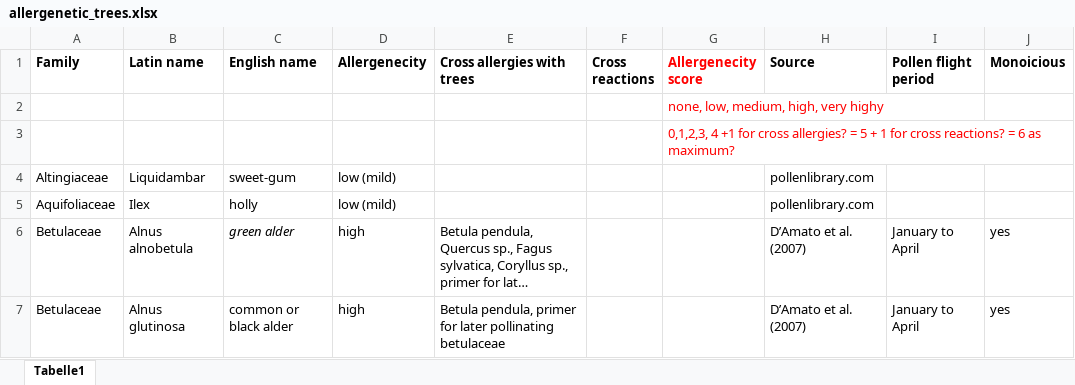
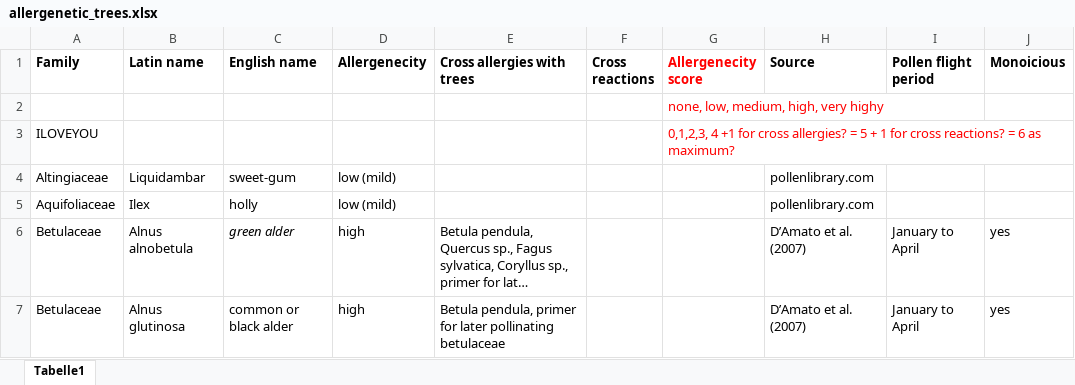
Before and after one commit to emilcarle/urban_sustainability_exam, an Excel workbook: approach/allergenetic_trees.xlsx, sheet Tabelle1, drawn as a sheet; only a part is shown; long unchanged cells end in …; values as stored, in another font and other column widths than the file's, no borders; the diff names each change by its address in the sheet, - before the commit and + after, or states it on an @@ line.

Commit message:
Update allergenetic_trees.xlsx

```diff
--- a/approach/allergenetic_trees.xlsx (sheet Tabelle1)
+++ b/approach/allergenetic_trees.xlsx (sheet Tabelle1)
-A3 (Family): (empty)
+A3 (Family): ILOVEYOU
```
